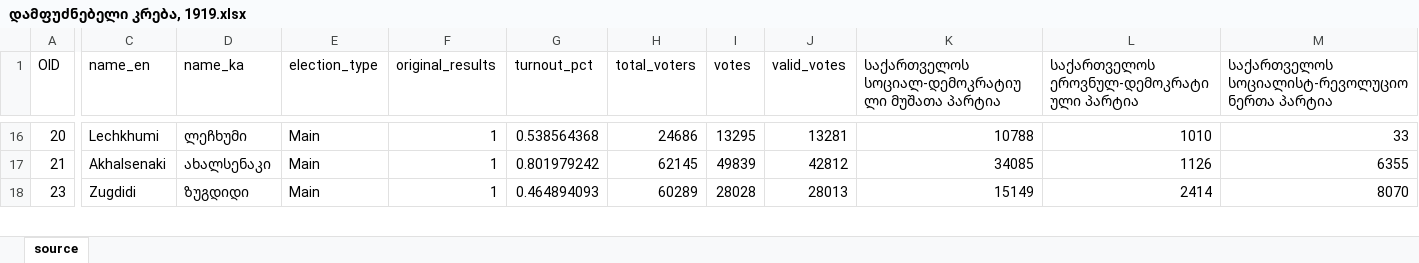
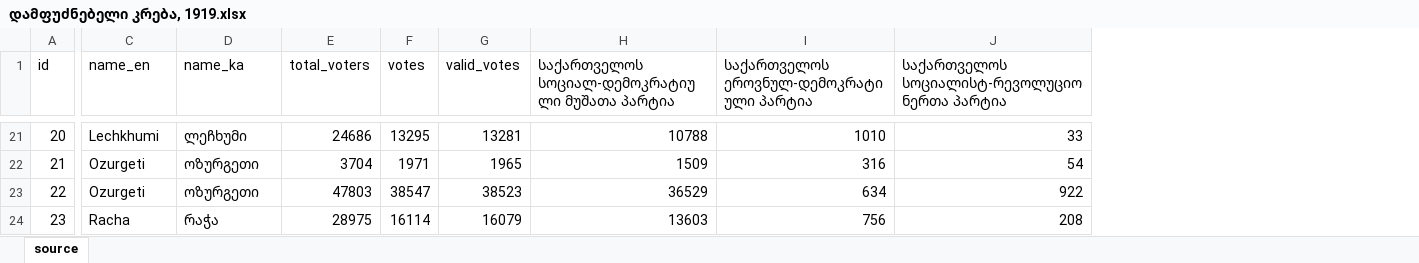
Before and after one commit to geoelectionsdata/geoelectionsdata.github.io, an Excel workbook: src/data/raw/დამფუძნებელი კრება, 1919.xlsx, sheet source, drawn as a sheet; only a part is shown, gaps mark what is left out; values as stored, in another font and other column widths than the file's, no borders; removed rows and columns are numbered as before the commit, all else as after; rows hold the shown columns only; the diff covers the shown part only; the diff names each change by its address in the sheet, - before the commit and + after, or states it on an @@ line.

```diff
--- a/src/data/raw/დამფუძნებელი კრება, 1919.xlsx (sheet source)
+++ b/src/data/raw/დამფუძნებელი კრება, 1919.xlsx (sheet source)
-column E (election_type), rows 16-18: all Main
-column F (original_results), rows 16-18: all 1
-column G (turnout_pct), rows 16-18: 0.538564368 | 0.801979242 | 0.464894093
-A1: OID
+A1: id
-C22 (name_en): Akhalsenaki
+C22 (name_en): Ozurgeti
-D22 (name_ka): ახალსენაკი
+D22 (name_ka): ოზურგეთი
-E22 (total_voters): 62145
+E22 (total_voters): 3704
-F22 (votes): 49839
+F22 (votes): 1971
-G22 (valid_votes): 42812
+G22 (valid_votes): 1965
-H22: 34085
+H22: 1509
-I22: 1126
+I22: 316
-J22: 6355
+J22: 54
+row 23: 22 | Ozurgeti | ოზურგეთი | 47803 | 38547 | 38523 | 36529 | 634 | 922
-C24 (name_en): Zugdidi
+C24 (name_en): Racha
-D24 (name_ka): ზუგდიდი
+D24 (name_ka): რაჭა
-E24 (total_voters): 60289
+E24 (total_voters): 28975
-F24 (votes): 28028
+F24 (votes): 16114
-G24 (valid_votes): 28013
+G24 (valid_votes): 16079
-H24: 15149
+H24: 13603
-I24: 2414
+I24: 756
-J24: 8070
+J24: 208
```
Also changed, not shown: 16 added rows, 17 removed rows and 153 edited cells elsewhere in this sheet, 18 other files.
